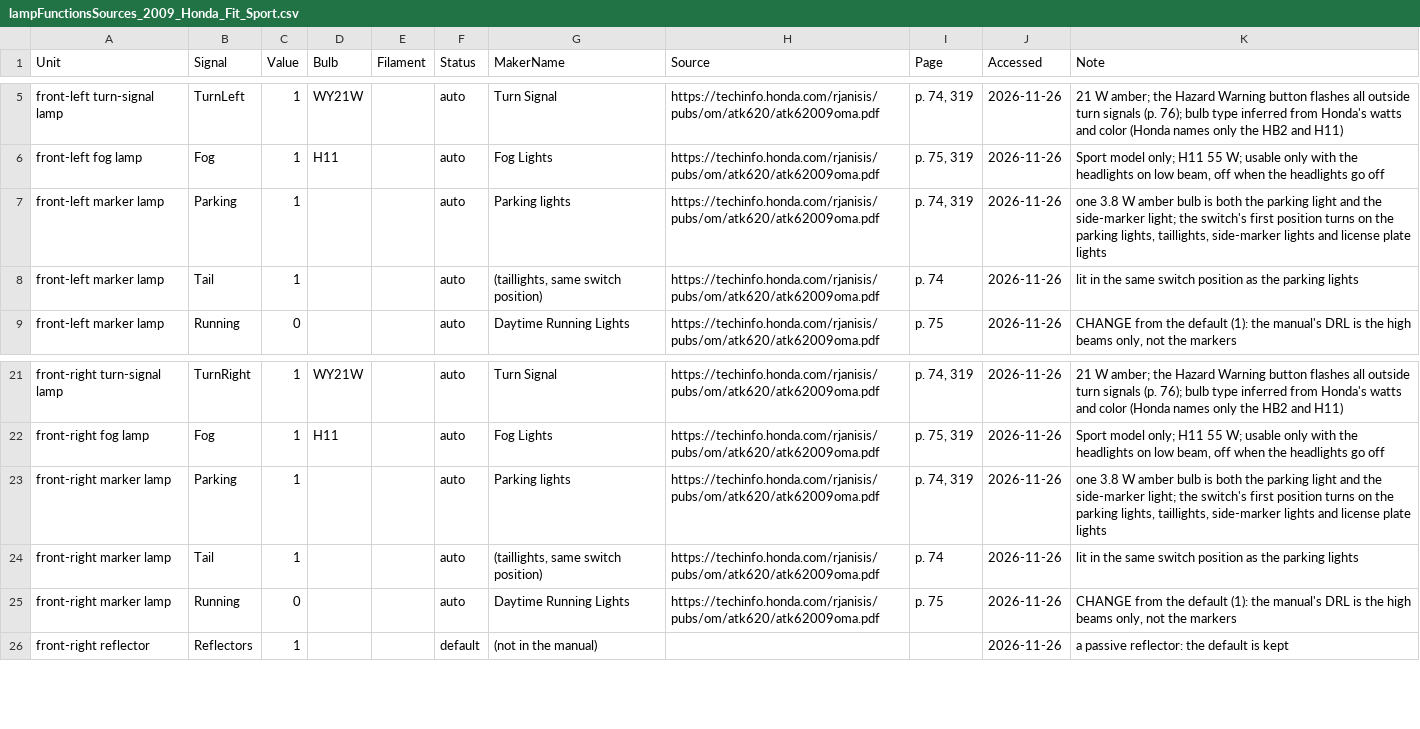
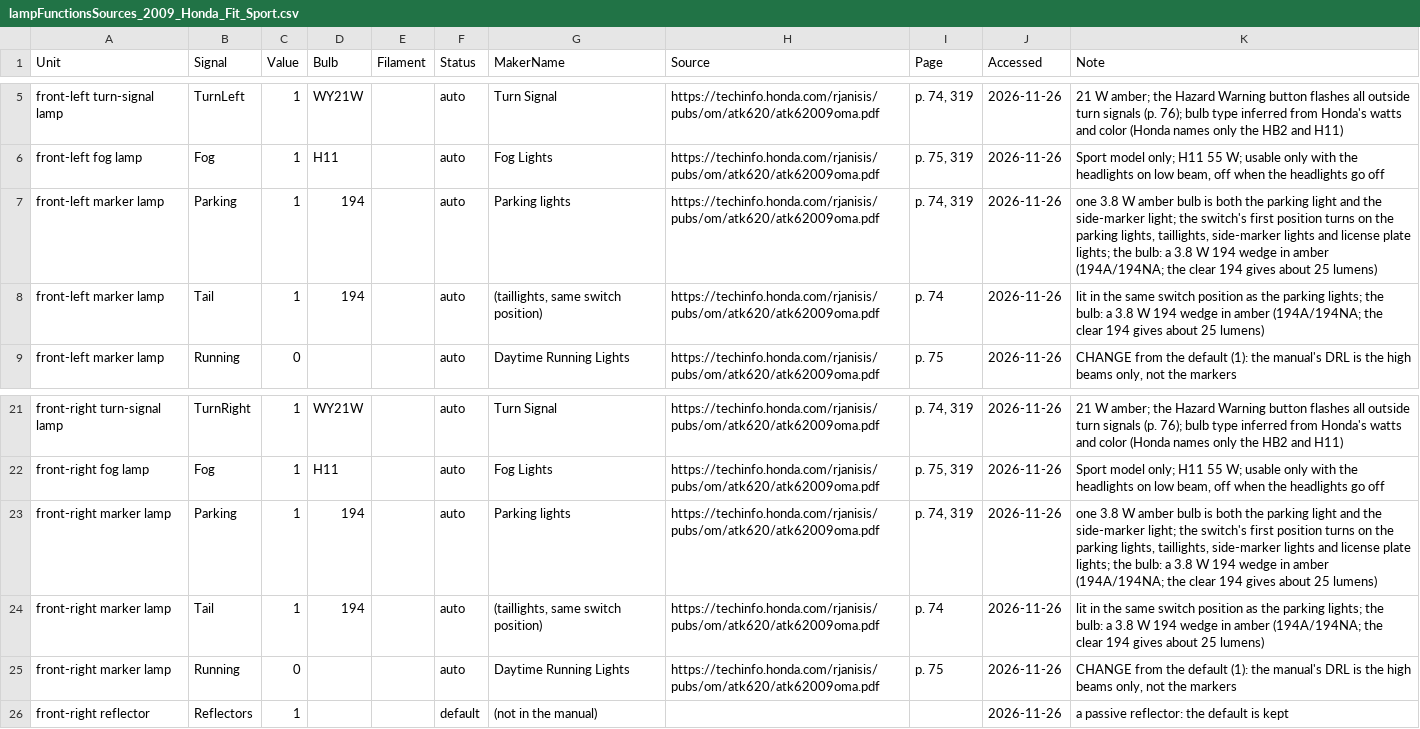
Before and after one commit to ivsg-psu/VehicleSimulations_VehiclePlotting_CarMesh3D, a CSV file: Data/BodyStyles/Hatchback/2009_Honda_Fit_Sport/lampFunctionsSources_2009_Honda_Fit_Sport.csv, drawn as a sheet; only a part is shown, gaps mark what is left out.

```diff
--- a/Data/BodyStyles/Hatchback/2009_Honda_Fit_Sport/lampFunctionsSources_2009_Honda_Fit_Sport.csv
+++ b/Data/BodyStyles/Hatchback/2009_Honda_Fit_Sport/lampFunctionsSources_2009_Honda_Fit_Sport.csv
@@ -6,4 +6,4 @@
 "front-left fog lamp","Fog","1","H11","","auto","Fog Lights","https://techinfo.honda.com/rjanisis/pubs/om/atk620/atk62009oma.pdf","p. 75, 319","2026-11-26","Sport model only; H11 55 W; usable only with the headlights on low beam, off when the headlights go off"
-"front-left marker lamp","Parking","1","","","auto","Parking lights","https://techinfo.honda.com/rjanisis/pubs/om/atk620/atk62009oma.pdf","p. 74, 319","2026-11-26","one 3.8 W amber bulb is both the parking light and the side-marker light; the switch's first position turns on the parking lights, taillights, side-marker lights and license plate lights"
-"front-left marker lamp","Tail","1","","","auto","(taillights, same switch position)","https://techinfo.honda.com/rjanisis/pubs/om/atk620/atk62009oma.pdf","p. 74","2026-11-26","lit in the same switch position as the parking lights"
+"front-left marker lamp","Parking","1","194","","auto","Parking lights","https://techinfo.honda.com/rjanisis/pubs/om/atk620/atk62009oma.pdf","p. 74, 319","2026-11-26","one 3.8 W amber bulb is both the parking light and the side-marker light; the switch's first position turns on the parking lights, taillights, side-marker lights and license plate lights; the bulb: a 3.8 W 194 wedge in amber (194A/194NA; the clear 194 gives about 25 lumens)"
+"front-left marker lamp","Tail","1","194","","auto","(taillights, same switch position)","https://techinfo.honda.com/rjanisis/pubs/om/atk620/atk62009oma.pdf","p. 74","2026-11-26","lit in the same switch position as the parking lights; the bulb: a 3.8 W 194 wedge in amber (194A/194NA; the clear 194 gives about 25 lumens)"
 "front-left marker lamp","Running","0","","","auto","Daytime Running Lights","https://techinfo.honda.com/rjanisis/pubs/om/atk620/atk62009oma.pdf","p. 75","2026-11-26","CHANGE from the default (1): the manual's DRL is the high beams only, not the markers"
@@ -22,4 +22,4 @@
 "front-right fog lamp","Fog","1","H11","","auto","Fog Lights","https://techinfo.honda.com/rjanisis/pubs/om/atk620/atk62009oma.pdf","p. 75, 319","2026-11-26","Sport model only; H11 55 W; usable only with the headlights on low beam, off when the headlights go off"
-"front-right marker lamp","Parking","1","","","auto","Parking lights","https://techinfo.honda.com/rjanisis/pubs/om/atk620/atk62009oma.pdf","p. 74, 319","2026-11-26","one 3.8 W amber bulb is both the parking light and the side-marker light; the switch's first position turns on the parking lights, taillights, side-marker lights and license plate lights"
-"front-right marker lamp","Tail","1","","","auto","(taillights, same switch position)","https://techinfo.honda.com/rjanisis/pubs/om/atk620/atk62009oma.pdf","p. 74","2026-11-26","lit in the same switch position as the parking lights"
+"front-right marker lamp","Parking","1","194","","auto","Parking lights","https://techinfo.honda.com/rjanisis/pubs/om/atk620/atk62009oma.pdf","p. 74, 319","2026-11-26","one 3.8 W amber bulb is both the parking light and the side-marker light; the switch's first position turns on the parking lights, taillights, side-marker lights and license plate lights; the bulb: a 3.8 W 194 wedge in amber (194A/194NA; the clear 194 gives about 25 lumens)"
+"front-right marker lamp","Tail","1","194","","auto","(taillights, same switch position)","https://techinfo.honda.com/rjanisis/pubs/om/atk620/atk62009oma.pdf","p. 74","2026-11-26","lit in the same switch position as the parking lights; the bulb: a 3.8 W 194 wedge in amber (194A/194NA; the clear 194 gives about 25 lumens)"
 "front-right marker lamp","Running","0","","","auto","Daytime Running Lights","https://techinfo.honda.com/rjanisis/pubs/om/atk620/atk62009oma.pdf","p. 75","2026-11-26","CHANGE from the default (1): the manual's DRL is the high beams only, not the markers"
```
Also changed, not shown: 2 other files.
